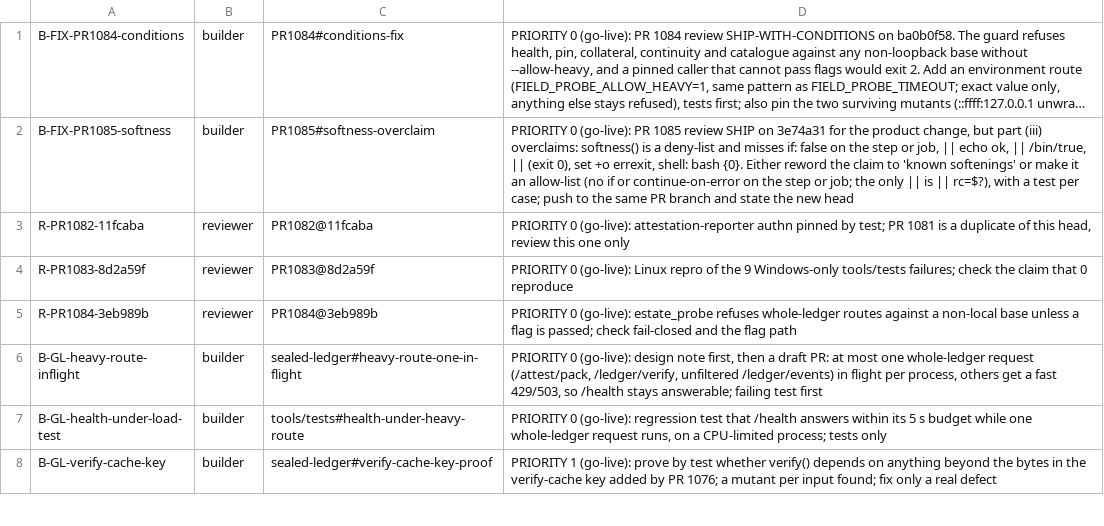
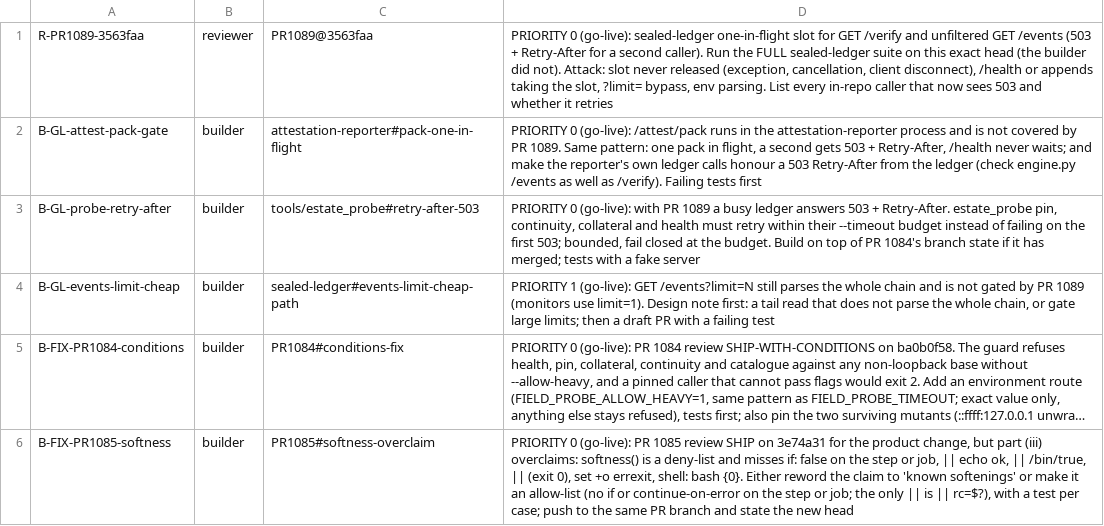
Before and after one commit to SpinStateLabs/field-platform, a TSV file: comms/WORKLIST.tsv, drawn as a sheet; only a part is shown; the shorter side is filled out with more unchanged rows; long unchanged cells end in …; the diff names each change by its address in the sheet, - before the commit and + after, or states it on an @@ line.

Commit message:
comms: PR 1089 reviewer row; cards for the pack gate, probe Retry-After and the events limit path; snapshot card claimed for teammate-don

```diff
--- a/comms/WORKLIST.tsv
+++ b/comms/WORKLIST.tsv
+row 1: R-PR1089-3563faa | reviewer | PR1089@3563faa | PRIORITY 0 (go-live): sealed-ledger one-in-flight slot for GET /verify and unfiltered GET /events (503 + Retry-After for a second caller). Run the FULL sealed-ledger suite on this exact head (the builder did not). Attack: slot never released (exception, cancellation, client disconnect), /health or appends taking the slot, ?limit= bypass, env parsing. List every in-repo caller that now sees 503 and whether it retries
+row 2: B-GL-attest-pack-gate | builder | attestation-reporter#pack-one-in-flight | PRIORITY 0 (go-live): /attest/pack runs in the attestation-reporter process and is not covered by PR 1089. Same pattern: one pack in flight, a second gets 503 + Retry-After, /health never waits; and make the reporter's own ledger calls honour a 503 Retry-After from the ledger (check engine.py /events as well as /verify). Failing tests first
+row 3: B-GL-probe-retry-after | builder | tools/estate_probe#retry-after-503 | PRIORITY 0 (go-live): with PR 1089 a busy ledger answers 503 + Retry-After. estate_probe pin, continuity, collateral and health must retry within their --timeout budget instead of failing on the first 503; bounded, fail closed at the budget. Build on top of PR 1084's branch state if it has merged; tests with a fake server
+row 4: B-GL-events-limit-cheap | builder | sealed-ledger#events-limit-cheap-path | PRIORITY 1 (go-live): GET /events?limit=N still parses the whole chain and is not gated by PR 1089 (monitors use limit=1). Design note first: a tail read that does not parse the whole chain, or gate large limits; then a draft PR with a failing test
```
Also changed, not shown: 1 other file.
